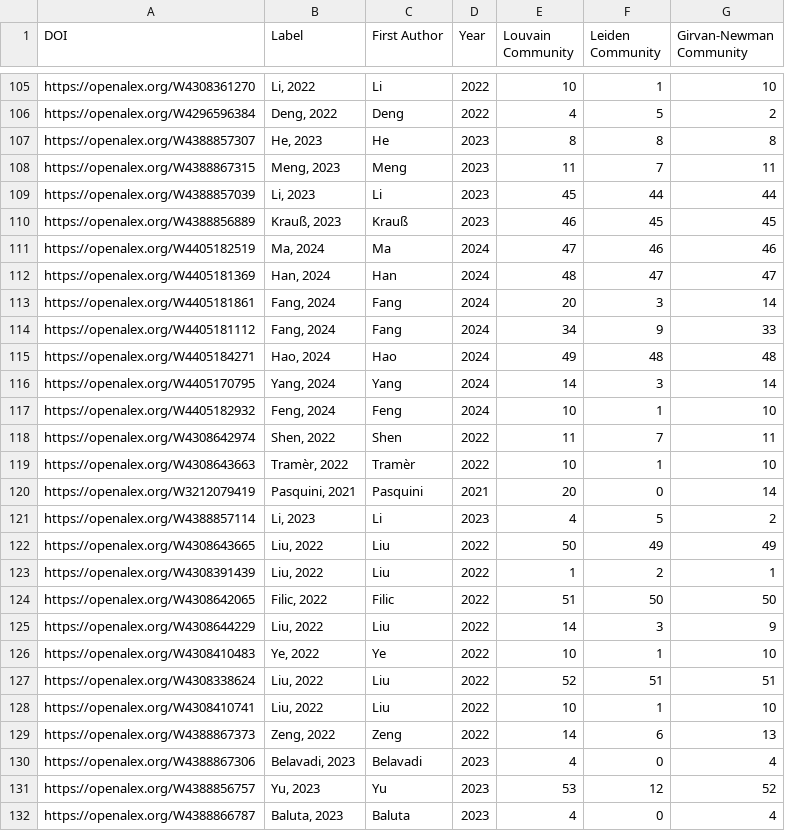
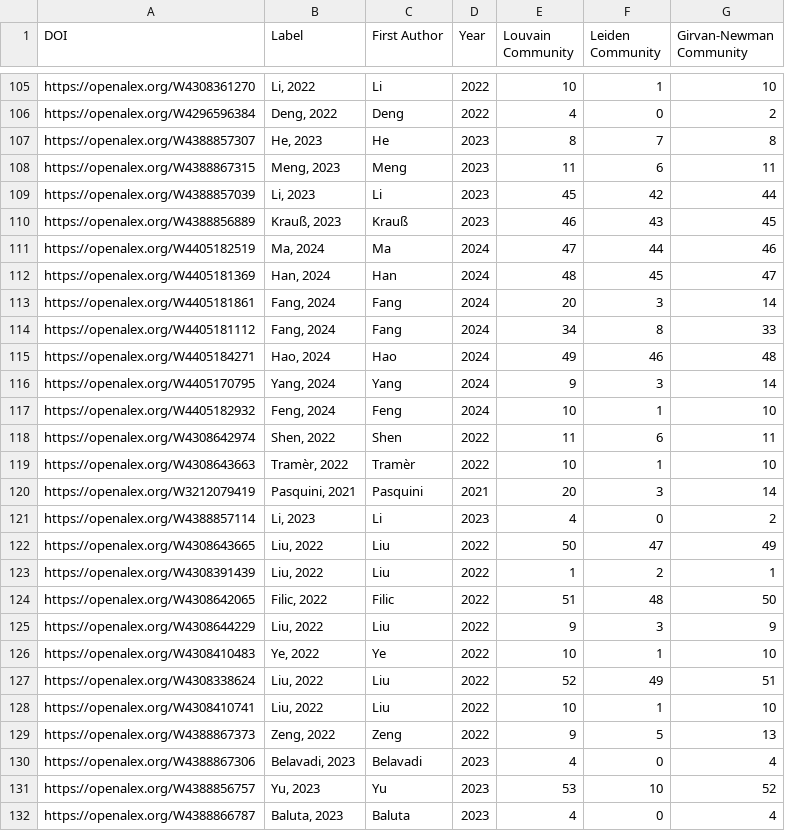
Before and after one commit to actionproject-madhav/citation-graph-generator, a CSV file: output/community_assignments.csv, drawn as a sheet; only a part is shown, gaps mark what is left out; the diff covers the shown part only; the diff names each change by its address in the sheet, - before the commit and + after, or states it on an @@ line.

Commit message:
Add community detection improvements and analysis results

```diff
--- a/output/community_assignments.csv
+++ b/output/community_assignments.csv
-F106 (Leiden Community): 5
+F106 (Leiden Community): 0
-F107 (Leiden Community): 8
+F107 (Leiden Community): 7
-F108 (Leiden Community): 7
+F108 (Leiden Community): 6
-F109 (Leiden Community): 44
+F109 (Leiden Community): 42
-F110 (Leiden Community): 45
+F110 (Leiden Community): 43
-F111 (Leiden Community): 46
+F111 (Leiden Community): 44
-F112 (Leiden Community): 47
+F112 (Leiden Community): 45
-F114 (Leiden Community): 9
+F114 (Leiden Community): 8
-F115 (Leiden Community): 48
+F115 (Leiden Community): 46
-E116 (Louvain Community): 14
+E116 (Louvain Community): 9
-F118 (Leiden Community): 7
+F118 (Leiden Community): 6
-F120 (Leiden Community): 0
+F120 (Leiden Community): 3
-F121 (Leiden Community): 5
+F121 (Leiden Community): 0
-F122 (Leiden Community): 49
+F122 (Leiden Community): 47
-F124 (Leiden Community): 50
+F124 (Leiden Community): 48
-E125 (Louvain Community): 14
+E125 (Louvain Community): 9
-F127 (Leiden Community): 51
+F127 (Leiden Community): 49
-E129 (Louvain Community): 14
+E129 (Louvain Community): 9
-F129 (Leiden Community): 6
+F129 (Leiden Community): 5
-F131 (Leiden Community): 12
+F131 (Leiden Community): 10
```
Also changed, not shown: 169 edited cells elsewhere in this file, 6 other files.
